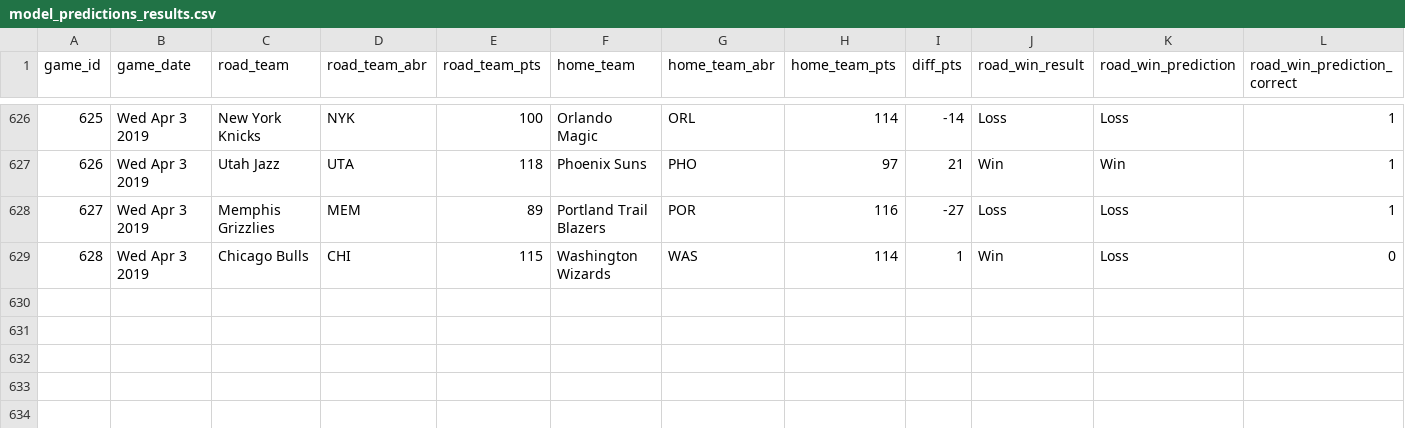
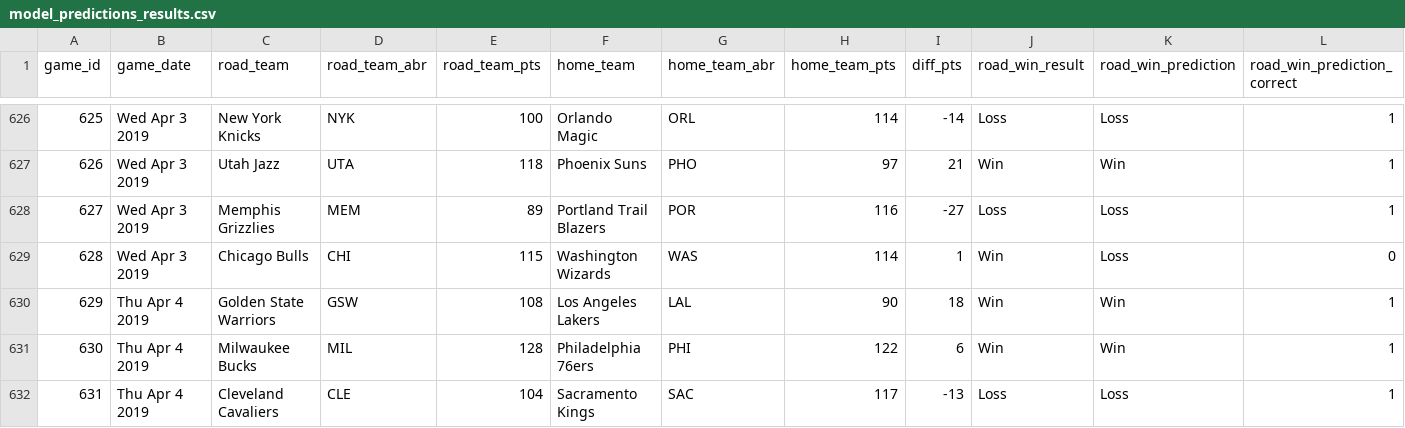
Before and after one commit to zsubhani/utexas_hw_python, a CSV file: model_predictions_results.csv, drawn as a sheet; only a part is shown, gaps mark what is left out; the diff names each change by its address in the sheet, - before the commit and + after, or states it on an @@ line.

Commit message:
updated results

```diff
--- a/model_predictions_results.csv
+++ b/model_predictions_results.csv
+row 630: 629 | Thu Apr 4 2019 | Golden State Warriors | GSW | 108 | Los Angeles Lakers | LAL | 90 | 18 | Win | Win | 1
+row 631: 630 | Thu Apr 4 2019 | Milwaukee Bucks | MIL | 128 | Philadelphia 76ers | PHI | 122 | 6 | Win | Win | 1
+row 632: 631 | Thu Apr 4 2019 | Cleveland Cavaliers | CLE | 104 | Sacramento Kings | SAC | 117 | -13 | Loss | Loss | 1
```
